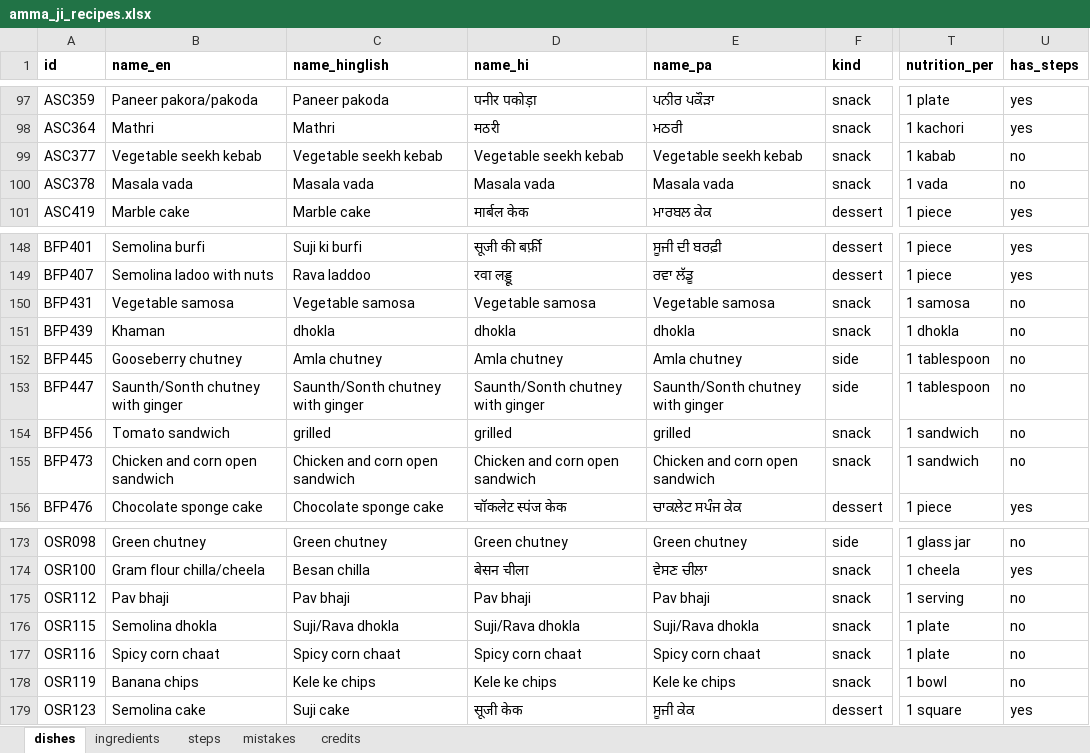
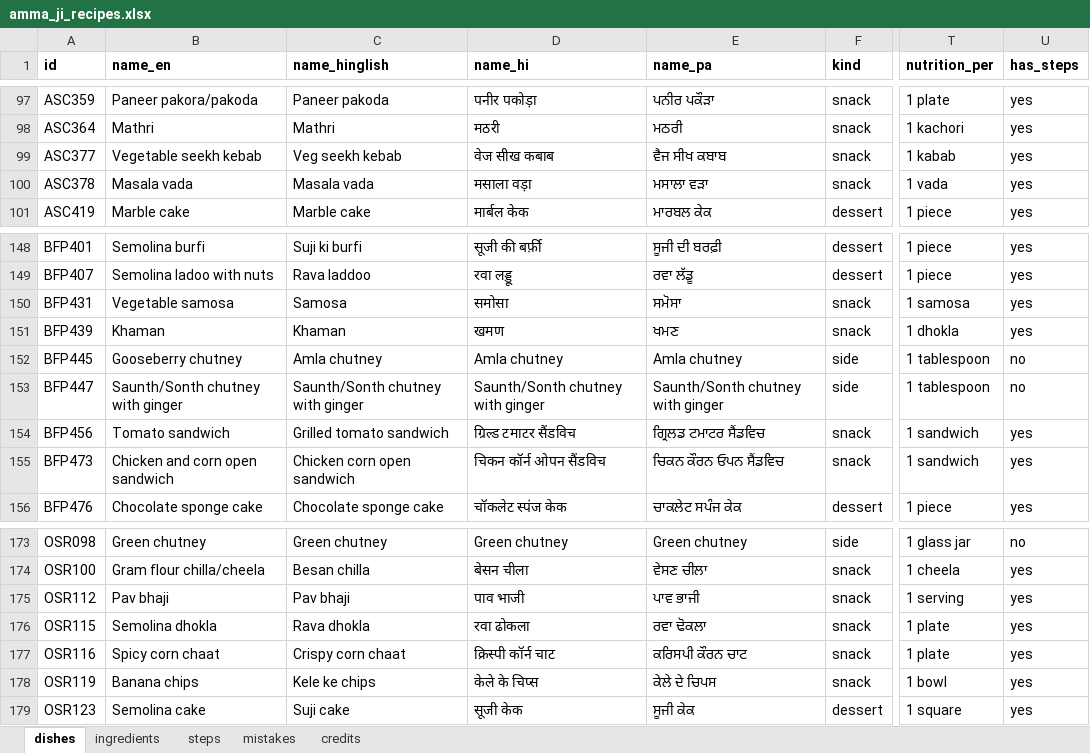
Before and after one commit to arshchatrath/amma-ji, an Excel workbook: data/amma_ji_recipes.xlsx, sheet dishes, drawn as a sheet; only a part is shown, gaps mark what is left out; values as stored, in another font and other column widths than the file's, no borders; the diff covers the shown part only; the diff names each change by its address in the sheet, - before the commit and + after, or states it on an @@ line.

```diff
--- a/data/amma_ji_recipes.xlsx (sheet dishes)
+++ b/data/amma_ji_recipes.xlsx (sheet dishes)
-C99 (name_hinglish): Vegetable seekh kebab
+C99 (name_hinglish): Veg seekh kebab
-D99 (name_hi): Vegetable seekh kebab
+D99 (name_hi): वेज सीख कबाब
-E99 (name_pa): Vegetable seekh kebab
+E99 (name_pa): ਵੈਜ ਸੀਖ ਕਬਾਬ
-U99:U100 (has_steps): no
+U99:U100 (has_steps): yes
-D100 (name_hi): Masala vada
+D100 (name_hi): मसाला वड़ा
-E100 (name_pa): Masala vada
+E100 (name_pa): ਮਸਾਲਾ ਵੜਾ
-C150 (name_hinglish): Vegetable samosa
+C150 (name_hinglish): Samosa
-D150 (name_hi): Vegetable samosa
+D150 (name_hi): समोसा
-E150 (name_pa): Vegetable samosa
+E150 (name_pa): ਸਮੋਸਾ
-U150:U151 (has_steps): no
+U150:U151 (has_steps): yes
-C151 (name_hinglish): dhokla
+C151 (name_hinglish): Khaman
-D151 (name_hi): dhokla
+D151 (name_hi): खमण
-E151 (name_pa): dhokla
+E151 (name_pa): ਖਮਣ
-C154 (name_hinglish): grilled
+C154 (name_hinglish): Grilled tomato sandwich
-D154 (name_hi): grilled
+D154 (name_hi): ग्रिल्ड टमाटर सैंडविच
-E154 (name_pa): grilled
+E154 (name_pa): ਗ੍ਰਿਲਡ ਟਮਾਟਰ ਸੈਂਡਵਿਚ
-U154:U155 (has_steps): no
+U154:U155 (has_steps): yes
-C155 (name_hinglish): Chicken and corn open sandwich
+C155 (name_hinglish): Chicken corn open sandwich
-D155 (name_hi): Chicken and corn open sandwich
+D155 (name_hi): चिकन कॉर्न ओपन सैंडविच
-E155 (name_pa): Chicken and corn open sandwich
+E155 (name_pa): ਚਿਕਨ ਕੌਰਨ ਓਪਨ ਸੈਂਡਵਿਚ
-D175 (name_hi): Pav bhaji
+D175 (name_hi): पाव भाजी
-E175 (name_pa): Pav bhaji
+E175 (name_pa): ਪਾਵ ਭਾਜੀ
-U175:U178 (has_steps): no
+U175:U178 (has_steps): yes
-C176 (name_hinglish): Suji/Rava dhokla
+C176 (name_hinglish): Rava dhokla
-D176 (name_hi): Suji/Rava dhokla
+D176 (name_hi): रवा ढोकला
-E176 (name_pa): Suji/Rava dhokla
+E176 (name_pa): ਰਵਾ ਢੋਕਲਾ
-C177 (name_hinglish): Spicy corn chaat
+C177 (name_hinglish): Crispy corn chaat
-D177 (name_hi): Spicy corn chaat
+D177 (name_hi): क्रिस्पी कॉर्न चाट
-E177 (name_pa): Spicy corn chaat
+E177 (name_pa): ਕਰਿਸਪੀ ਕੌਰਨ ਚਾਟ
-D178 (name_hi): Kele ke chips
+D178 (name_hi): केले के चिप्स
-E178 (name_pa): Kele ke chips
+E178 (name_pa): ਕੇਲੇ ਦੇ ਚਿਪਸ
```
Also changed, not shown: 10 edited cells elsewhere in this sheet, sheet steps, sheet mistakes, sheet ingredients, 6 other files.
